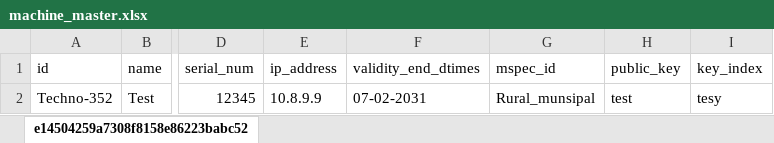
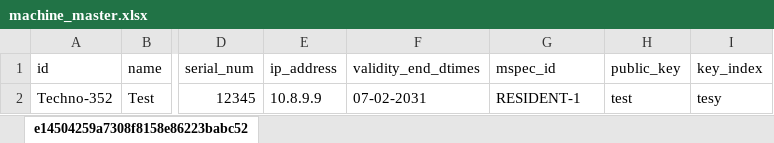
Before and after one commit to tf-nira/mosip-data_bkp, an Excel workbook: mosip_master/xlsx/machine_master.xlsx, sheet e14504259a7308f8158e86223babc52, drawn as a sheet; only a part is shown, gaps mark what is left out; values as stored, in another font and other column widths than the file's, no borders; the diff names each change by its address in the sheet, - before the commit and + after, or states it on an @@ line.

Commit message:
machine_master

```diff
--- a/mosip_master/xlsx/machine_master.xlsx (sheet e14504259a7308f8158e86223babc52)
+++ b/mosip_master/xlsx/machine_master.xlsx (sheet e14504259a7308f8158e86223babc52)
-G2 (mspec_id): Rural_munsipal
+G2 (mspec_id): RESIDENT-1
```
